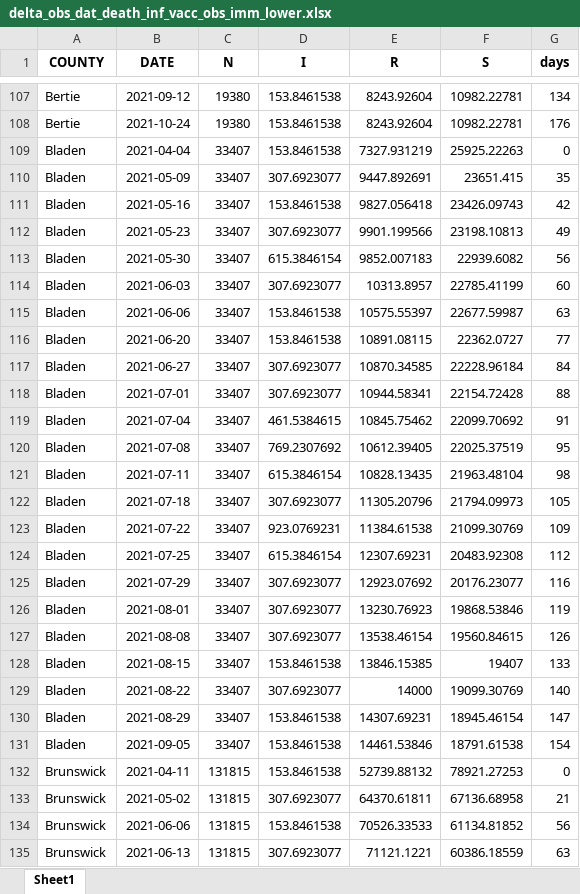
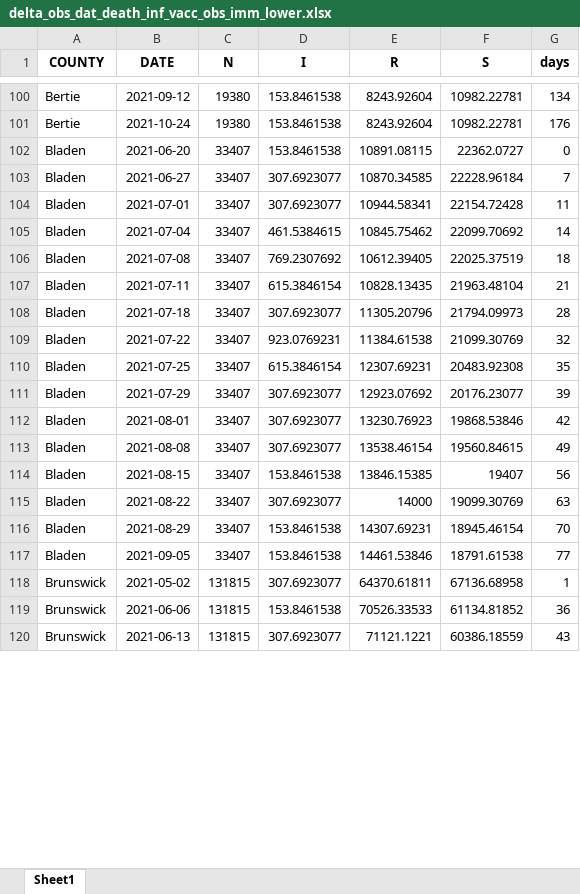
Before and after one commit to cindyjpang/nc-covid-herd-immunity-model-v2, an Excel workbook: sensitivity analysis/outputs/S6/delta_obs_dat_death_inf_vacc_obs_imm_lower.xlsx, sheet Sheet1, drawn as a sheet; only a part is shown, gaps mark what is left out; values as stored, in another font and other column widths than the file's, no borders; removed rows and columns are numbered as before the commit, all else as after; the diff covers the shown part only; the diff names each change by its address in the sheet, - before the commit and + after, or states it on an @@ line.

```diff
--- a/sensitivity analysis/outputs/S6/delta_obs_dat_death_inf_vacc_obs_imm_lower.xlsx (sheet Sheet1)
+++ b/sensitivity analysis/outputs/S6/delta_obs_dat_death_inf_vacc_obs_imm_lower.xlsx (sheet Sheet1)
-row 109: Bladen | 2021-04-04 | 33407 | 153.8461538 | 7327.931219 | 25925.22263 | 0
-row 110: Bladen | 2021-05-09 | 33407 | 307.6923077 | 9447.892691 | 23651.415 | 35
-row 111: Bladen | 2021-05-16 | 33407 | 153.8461538 | 9827.056418 | 23426.09743 | 42
-row 112: Bladen | 2021-05-23 | 33407 | 307.6923077 | 9901.199566 | 23198.10813 | 49
-row 113: Bladen | 2021-05-30 | 33407 | 615.3846154 | 9852.007183 | 22939.6082 | 56
-row 114: Bladen | 2021-06-03 | 33407 | 307.6923077 | 10313.8957 | 22785.41199 | 60
-row 115: Bladen | 2021-06-06 | 33407 | 153.8461538 | 10575.55397 | 22677.59987 | 63
-G102 (days): 77
+G102 (days): 0
-G103 (days): 84
+G103 (days): 7
-G104 (days): 88
+G104 (days): 11
-G105 (days): 91
+G105 (days): 14
-G106 (days): 95
+G106 (days): 18
-G107 (days): 98
+G107 (days): 21
-G108 (days): 105
+G108 (days): 28
-G109 (days): 109
+G109 (days): 32
-G110 (days): 112
+G110 (days): 35
-G111 (days): 116
+G111 (days): 39
-G112 (days): 119
+G112 (days): 42
-G113 (days): 126
+G113 (days): 49
-G114 (days): 133
+G114 (days): 56
-G115 (days): 140
+G115 (days): 63
-G116 (days): 147
+G116 (days): 70
-G117 (days): 154
+G117 (days): 77
-row 132: Brunswick | 2021-04-11 | 131815 | 153.8461538 | 52739.88132 | 78921.27253 | 0
-G118 (days): 21
+G118 (days): 1
-G119 (days): 56
+G119 (days): 36
-G120 (days): 63
+G120 (days): 43
```
Also changed, not shown: other rows of this sheet, sensitivity analysis/outputs/S1/delta_obs_dat_cdc_case_vacc_obs_imm.xlsx, sensitivity analysis/outputs/S2/delta_obs_dat_cdc_case_vacc_obs_imm_up.xlsx, 24 other files.
